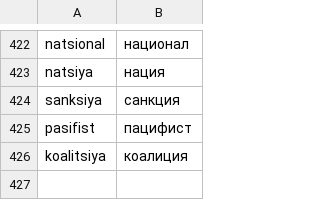
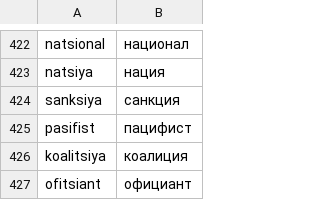
Before and after one commit to UlugbekSalaev/UzTransliterator, a CSV file: src/UzTransliterator/cyr_exwords.csv, drawn as a sheet; only a part is shown, gaps mark what is left out; the diff names each change by its address in the sheet, - before the commit and + after, or states it on an @@ line.

```diff
--- a/src/UzTransliterator/cyr_exwords.csv
+++ b/src/UzTransliterator/cyr_exwords.csv
+row 427: ofitsiant | официант
```
Also changed, not shown: 5 other files.
